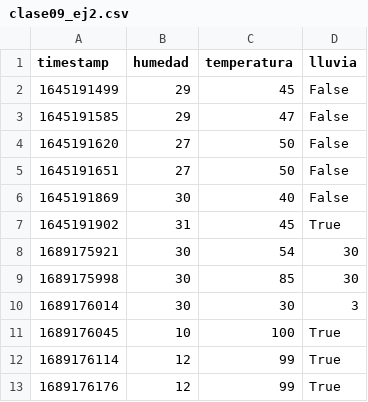
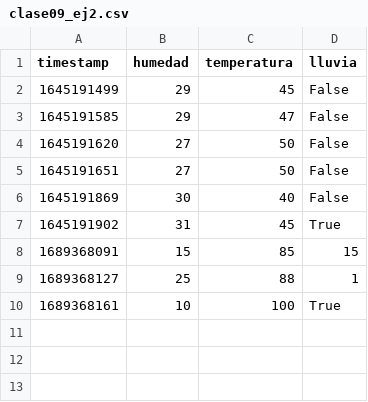
Before and after one commit to Frombini/Python-Prep, a CSV file: M10_manejodearchivos/clase09_ej2.csv, drawn as a sheet.

```diff
--- a/M10_manejodearchivos/clase09_ej2.csv
+++ b/M10_manejodearchivos/clase09_ej2.csv
@@ -7,7 +7,4 @@ timestamp,humedad,temperatura,lluvia
 1645191902,31,45,True
-1689175921,30,54,30
-1689175998,30,85,30
-1689176014,30,30,3
-1689176045,10,100,True
-1689176114,12,99,True
-1689176176,12,99,True
+1689368091,15,85,15
+1689368127,25,88,1
+1689368161,10,100,True
```
Also changed, not shown: 4 other files.
